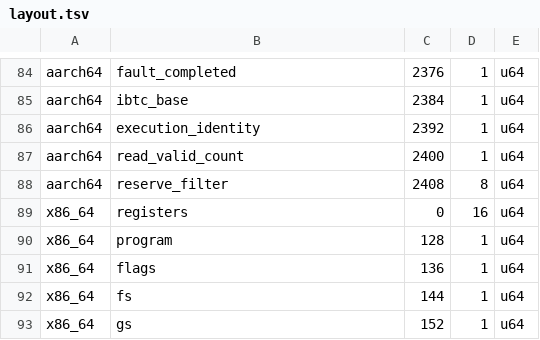
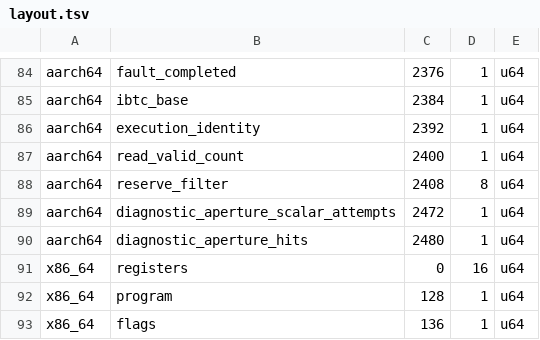
Before and after one commit to husklet/husklet, a TSV file: src/native/cpu/layout.tsv, drawn as a sheet; only a part is shown, gaps mark what is left out; the shorter side is filled out with more unchanged rows.

Commit message:
feat(native): add authenticated fixed aperture stores

```diff
--- a/src/native/cpu/layout.tsv
+++ b/src/native/cpu/layout.tsv
@@ -88,2 +88,4 @@ aarch64	read_valid_count	2400	1	u64
 aarch64	reserve_filter	2408	8	u64
+aarch64	diagnostic_aperture_scalar_attempts	2472	1	u64
+aarch64	diagnostic_aperture_hits	2480	1	u64
 x86_64	registers	0	16	u64
```
Also changed, not shown: 15 other files.
